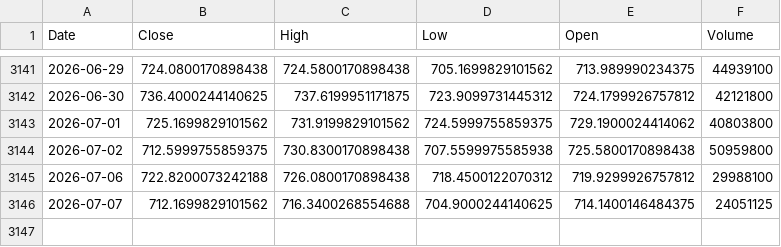
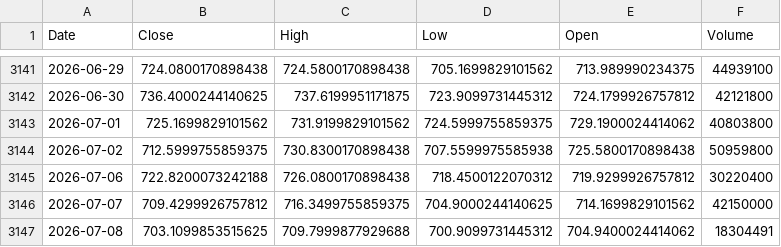
Before and after one commit to kittycapital/btc-asset-correlation, a CSV file: data/QQQ.csv, drawn as a sheet; only a part is shown, gaps mark what is left out.

```diff
--- a/data/QQQ.csv
+++ b/data/QQQ.csv
@@ -3144,3 +3144,4 @@ Date,Close,High,Low,Open,Volume
 2026-07-02,712.5999755859375,730.8300170898438,707.5599975585938,725.5800170898438,50959800
-2026-07-06,722.8200073242188,726.0800170898438,718.4500122070312,719.9299926757812,29988100
-2026-07-07,712.1699829101562,716.3400268554688,704.9000244140625,714.1400146484375,24051125
+2026-07-06,722.8200073242188,726.0800170898438,718.4500122070312,719.9299926757812,30220400
+2026-07-07,709.4299926757812,716.3499755859375,704.9000244140625,714.1699829101562,42150000
+2026-07-08,703.1099853515625,709.7999877929688,700.9099731445312,704.9400024414062,18304491
```
Also changed, not shown: data/BTC.csv, data/DXY.csv, 4 other files.
